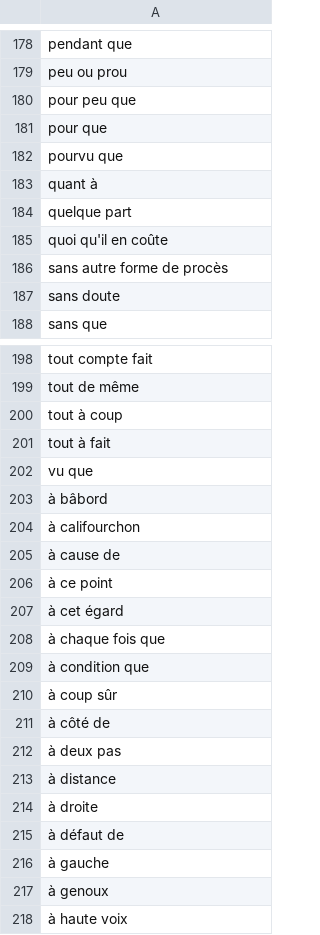
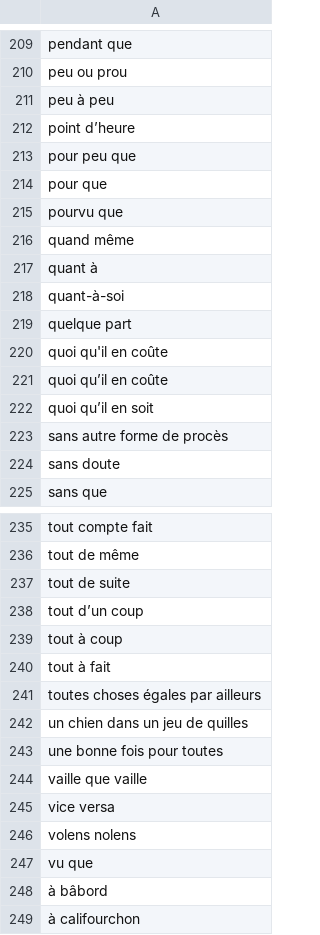
Before and after one commit to gillesbastin/french_stopwords, a CSV file: french_stoplocs.csv, drawn as a sheet; only a part is shown, gaps mark what is left out; the shorter side is filled out with more unchanged rows; the diff covers the shown part only.

```diff
--- a/french_stoplocs.csv
+++ b/french_stoplocs.csv
@@ -179,2 +210,4 @@ pendant que
 peu ou prou
+peu à peu
+point d’heure
 pour peu que
@@ -182,5 +215,9 @@ pour que
 pourvu que
+quand même
 quant à
+quant-à-soi
 quelque part
 quoi qu'il en coûte
+quoi qu’il en coûte
+quoi qu’il en soit
 sans autre forme de procès
@@ -199,4 +236,12 @@ tout compte fait
 tout de même
+tout de suite
+tout d’un coup
 tout à coup
 tout à fait
+toutes choses égales par ailleurs
+un chien dans un jeu de quilles
+une bonne fois pour toutes
+vaille que vaille
+vice versa
+volens nolens
 vu que
```
Also changed, not shown: 35 added rows elsewhere in this file, french_stopwords.csv.
